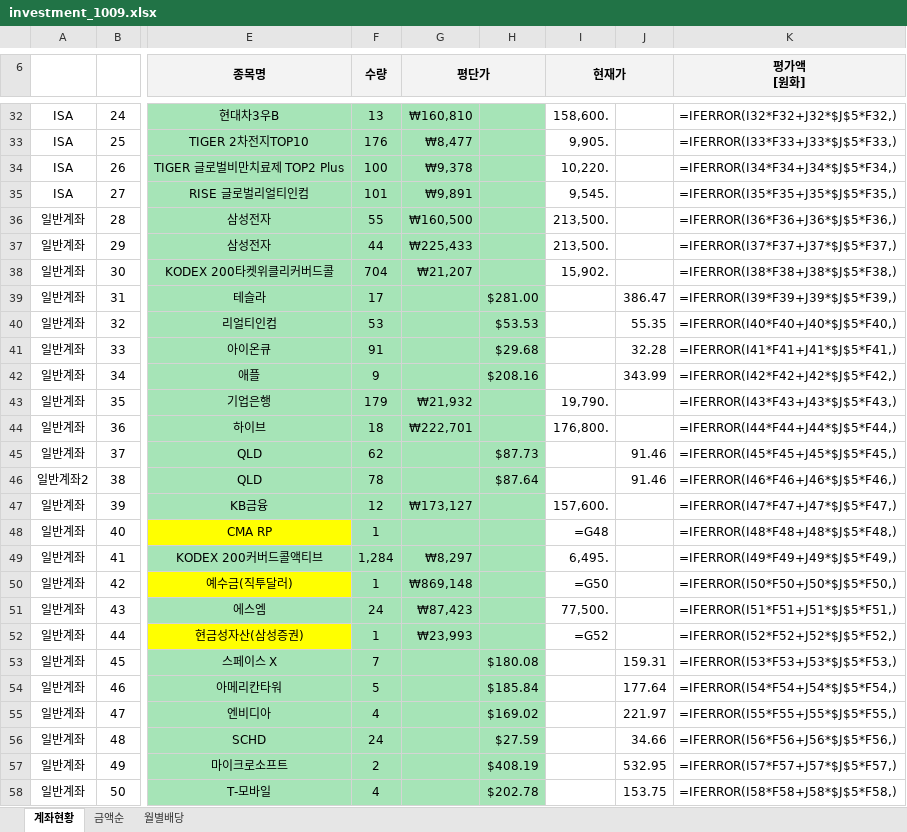
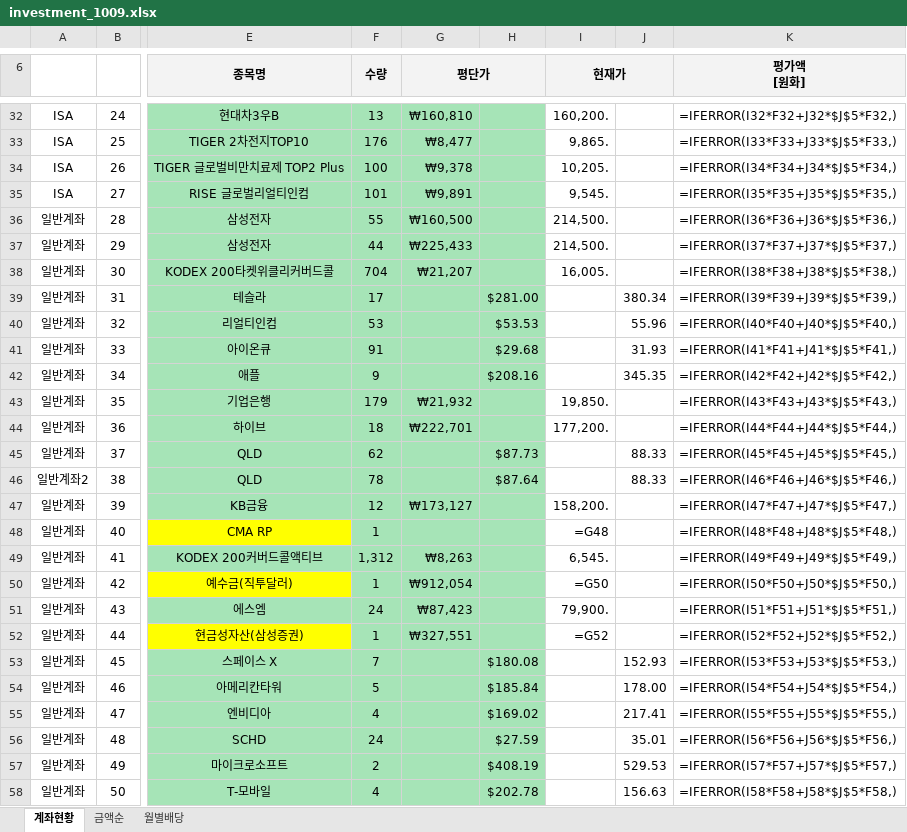
Before and after one commit to seahog77/test, an Excel workbook: My_investment/investment_1009.xlsx, sheet 계좌현황, drawn as a sheet; only a part is shown, gaps mark what is left out; values as stored, in another font and other column widths than the file's, no borders; formulas without a stored value are shown as written; charts and pictures not drawn; the diff covers the shown part only; the diff names each change by its address in the sheet, - before the commit and + after, or states it on an @@ line.

```diff
--- a/My_investment/investment_1009.xlsx (sheet 계좌현황)
+++ b/My_investment/investment_1009.xlsx (sheet 계좌현황)
-I32 (현재가): 158,600.
+I32 (현재가): 160,200.
-I33 (현재가): 9,905.
+I33 (현재가): 9,865.
-I34 (현재가): 10,220.
+I34 (현재가): 10,205.
-I36:I37 (현재가): 213,500.
+I36:I37 (현재가): 214,500.
-I38 (현재가): 15,902.
+I38 (현재가): 16,005.
-J39: 386.47
+J39: 380.34
-J40: 55.35
+J40: 55.96
-J41: 32.28
+J41: 31.93
-J42: 343.99
+J42: 345.35
-I43 (현재가): 19,790.
+I43 (현재가): 19,850.
-I44 (현재가): 176,800.
+I44 (현재가): 177,200.
-J45:J46: 91.46
+J45:J46: 88.33
-I47 (현재가): 157,600.
+I47 (현재가): 158,200.
-F49 (수량): 1,284
+F49 (수량): 1,312
-G49 (평단가): ₩8,297
+G49 (평단가): ₩8,263
-I49 (현재가): 6,495.
+I49 (현재가): 6,545.
-G50 (평단가): ₩869,148
+G50 (평단가): ₩912,054
-I51 (현재가): 77,500.
+I51 (현재가): 79,900.
-G52 (평단가): ₩23,993
+G52 (평단가): ₩327,551
-J53: 159.31
+J53: 152.93
-J54: 177.64
+J54: 178.00
-J55: 221.97
+J55: 217.41
-J56: 34.66
+J56: 35.01
-J57: 532.95
+J57: 529.53
-J58: 153.75
+J58: 156.63
```
Also changed, not shown: 1 added row, 1 removed row and 43 edited cells elsewhere in this sheet, sheet 월별배당, sheet 금액순, charts or pictures.
